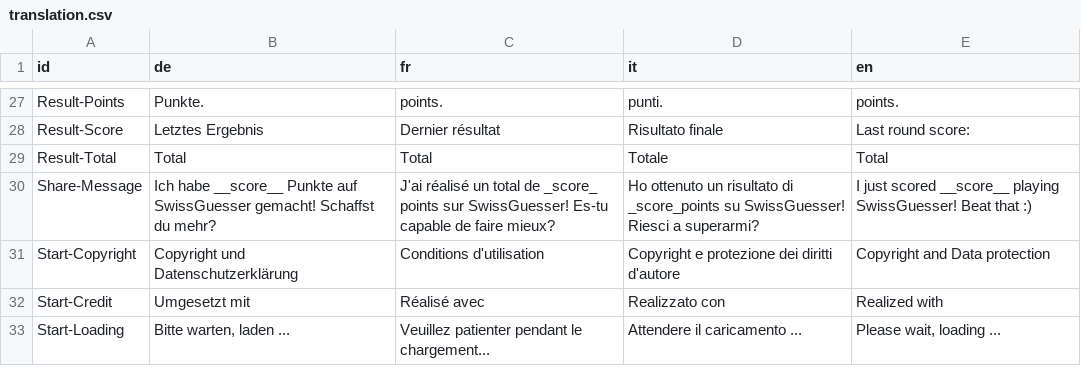
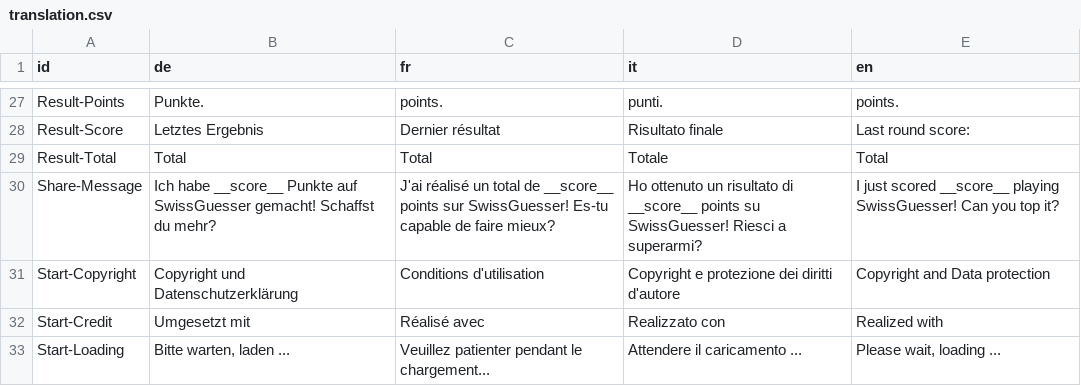
Before and after one commit to loleg/web-storymaps, a CSV file: storymap5/app/data/translation.csv, drawn as a sheet; only a part is shown, gaps mark what is left out.

Commit message:
StoryMap5: translation update

```diff
--- a/storymap5/app/data/translation.csv
+++ b/storymap5/app/data/translation.csv
@@ -29,3 +29,3 @@ Result-Score,Letztes Ergebnis,Dernier résultat,Risultato finale,Last round scor
 Result-Total,Total,Total,Totale,Total
-Share-Message,Ich habe __score__ Punkte auf SwissGuesser gemacht! Schaffst du mehr?,J'ai réalisé un total de _score_ points sur SwissGuesser! Es-tu capable de faire mieux?,Ho ottenuto un risultato di _score_points su SwissGuesser! Riesci a superarmi?,I just scored __score__ playing SwissGuesser! Beat that :)
+Share-Message,Ich habe __score__ Punkte auf SwissGuesser gemacht! Schaffst du mehr?,J'ai réalisé un total de __score__ points sur SwissGuesser! Es-tu capable de faire mieux?,Ho ottenuto un risultato di __score__ points su SwissGuesser! Riesci a superarmi?,I just scored __score__ playing SwissGuesser! Can you top it?
 Start-Copyright,Copyright und Datenschutzerklärung,Conditions d'utilisation,Copyright e protezione dei diritti d'autore,Copyright and Data protection
```
Also changed, not shown: 3 other files.
